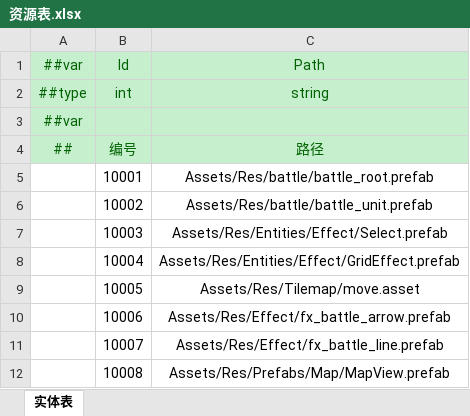
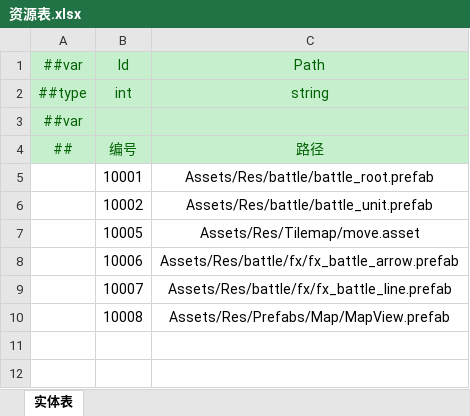
Before and after one commit to cnImpulse/HEDAO, an Excel workbook: 新导表工具/DataTables/Datas/资源表.xlsx, sheet 实体表, drawn as a sheet; values as stored, in another font and other column widths than the file's, no borders; removed rows and columns are numbered as before the commit, all else as after; the diff names each change by its address in the sheet, - before the commit and + after, or states it on an @@ line.

```diff
--- a/新导表工具/DataTables/Datas/资源表.xlsx (sheet 实体表)
+++ b/新导表工具/DataTables/Datas/资源表.xlsx (sheet 实体表)
-row 7:  | 10003 | Assets/Res/Entities/Effect/Select.prefab
-row 8:  | 10004 | Assets/Res/Entities/Effect/GridEffect.prefab
-C8: Assets/Res/Effect/fx_battle_arrow.prefab
+C8: Assets/Res/battle/fx/fx_battle_arrow.prefab
-C9: Assets/Res/Effect/fx_battle_line.prefab
+C9: Assets/Res/battle/fx/fx_battle_line.prefab
```
Also changed, not shown: 10 other files.
